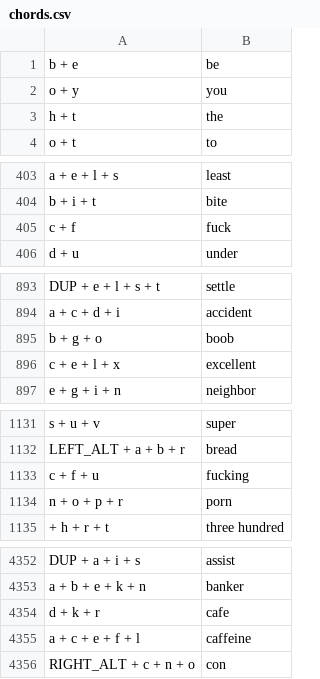
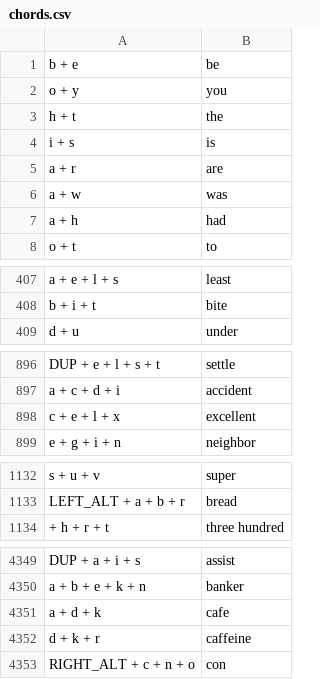
Before and after one commit to bittujoju/charachorder, a CSV file: chords.csv, drawn as a sheet; only a part is shown, gaps mark what is left out; the diff covers the shown part only.

```diff
--- a/chords.csv
+++ b/chords.csv
@@ -3,2 +3,6 @@ o + y,you
 h + t,the
+i + s,is
+a + r,are
+a + w,was
+a + h,had
 o + t,to
@@ -404,3 +408,2 @@ a + e + l + s,least
 b + i + t,bite
-c + f,fuck
 d + u,under
@@ -894,3 +897,2 @@ DUP + e + l + s + t,settle
 a + c + d + i,accident
-b + g + o,boob
 c + e + l + x,excellent
@@ -1132,4 +1133,2 @@ s + u + v,super
 LEFT_ALT + a + b + r,bread
-c + f + u,fucking
-n + o + p + r,porn
   + h + r + t,three hundred
@@ -4353,4 +4350,4 @@ DUP + a + i + s,assist
 a + b + e + k + n,banker
-d + k + r,cafe
-a + c + e + f + l,caffeine
+a + d + k,cafe
+d + k + r,caffeine
 RIGHT_ALT + c + n + o,con
```
Also changed, not shown: 3 removed rows and 28 edited cells elsewhere in this file, 1 other file.
